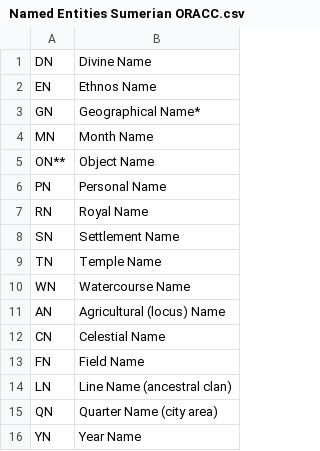
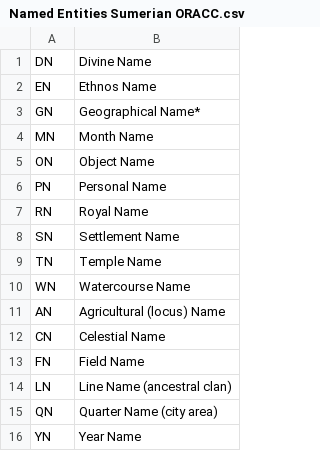
Before and after one commit to cdli-gh/Sumerian-Translation-Pipeline, a CSV file: Named Entities Sumerian ORACC.csv, drawn as a sheet.

```diff
--- a/Named Entities Sumerian ORACC.csv
+++ b/Named Entities Sumerian ORACC.csv
@@ -4,3 +4,3 @@ GN,Geographical Name*
 MN,Month Name
-ON**,Object Name
+ON,Object Name
 PN,Personal Name
```
Also changed, not shown: Saved_Models/TrainsitionMatrix_HMM.csv, 6 other files.
